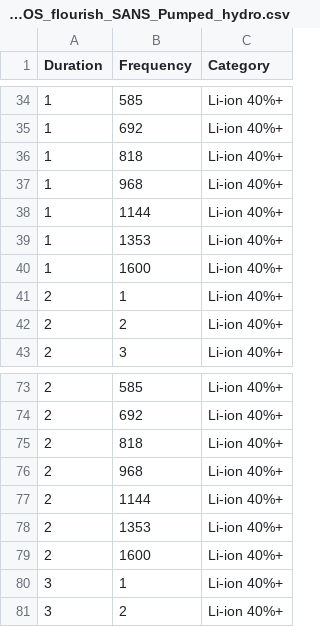
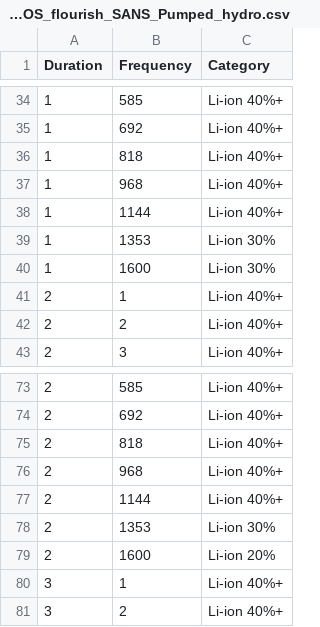
Before and after one commit to ti-modo-thee/lcos-analysis, a CSV file: LDES_LCOS_flourish_SANS_Pumped_hydro.csv, drawn as a sheet; only a part is shown, gaps mark what is left out.

```diff
--- a/LDES_LCOS_flourish_SANS_Pumped_hydro.csv
+++ b/LDES_LCOS_flourish_SANS_Pumped_hydro.csv
@@ -38,4 +38,4 @@ Duration,Frequency,Category
 1,1144,Li-ion 40%+
-1,1353,Li-ion 40%+
-1,1600,Li-ion 40%+
+1,1353,Li-ion 30%
+1,1600,Li-ion 30%
 2,1,Li-ion 40%+
@@ -77,4 +77,4 @@ Duration,Frequency,Category
 2,1144,Li-ion 40%+
-2,1353,Li-ion 40%+
-2,1600,Li-ion 40%+
+2,1353,Li-ion 30%
+2,1600,Li-ion 20%
 3,1,Li-ion 40%+
```
Also changed, not shown: LDES_LCOS_flourish_AVEC_Pumped_hydro.csv, LDES_LCOS_flourish_combined.csv, 2 other files.
